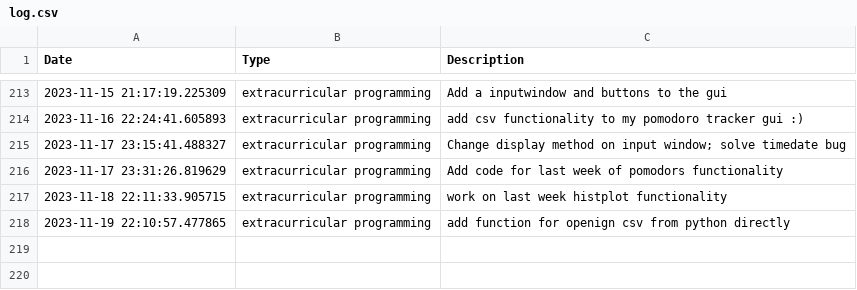
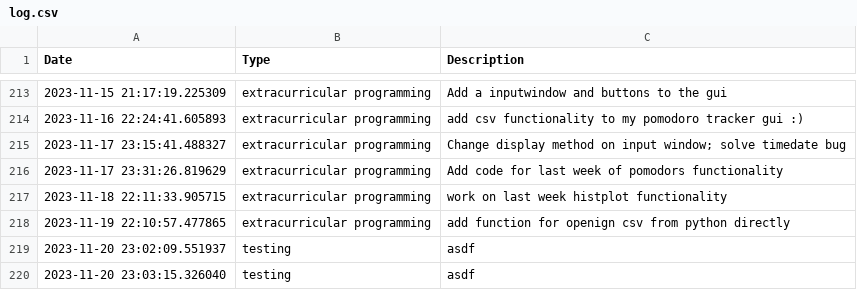
Before and after one commit to BrentMatoba/good_job, a CSV file: good_job/log.csv, drawn as a sheet; only a part is shown, gaps mark what is left out.

```diff
--- a/good_job/log.csv
+++ b/good_job/log.csv
@@ -218 +218,3 @@ Date,Type,Description
 2023-11-19 22:10:57.477865, extracurricular programming, add function for openign csv from python directly
+2023-11-20 23:02:09.551937, testing, asdf
+2023-11-20 23:03:15.326040, testing, asdf
```
Also changed, not shown: 1 other file.
